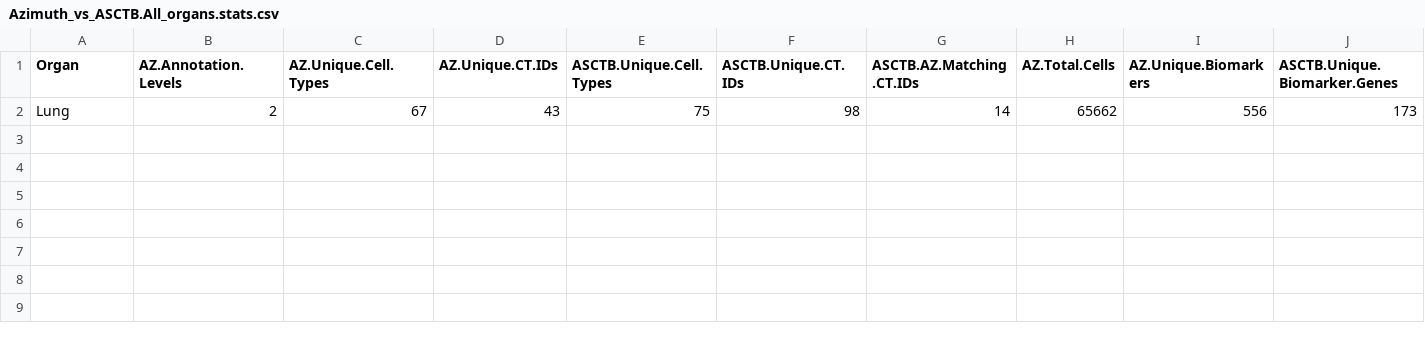
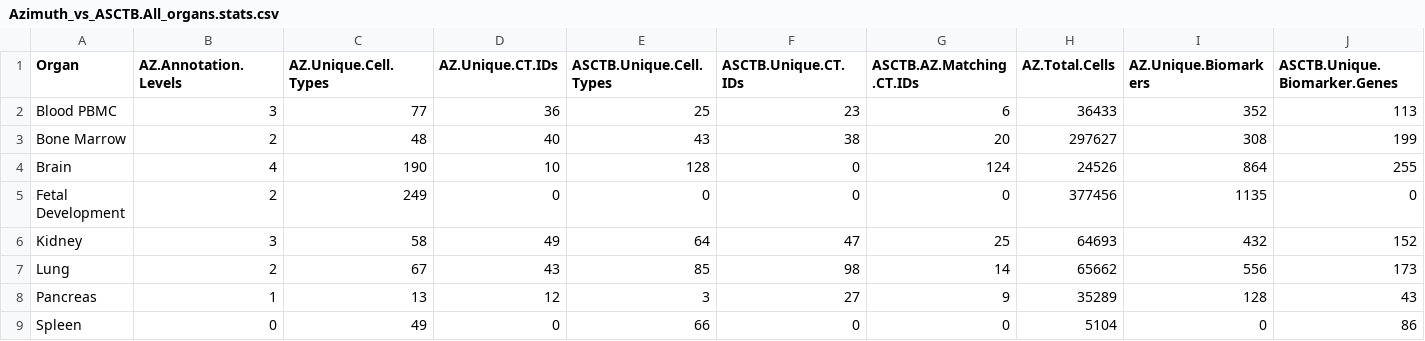
Before and after one commit to vikrantdeshpande09876/asctb-azimuth-data-comparison, a CSV file: Azimuth_vs_ASCTB.All_organs.stats.csv, drawn as a sheet; only a part is shown; addresses are those after the commit; rows hold the shown columns only; the diff names each change by its address in the sheet, - before the commit and + after, or states it on an @@ line.

```diff
--- a/Azimuth_vs_ASCTB.All_organs.stats.csv
+++ b/Azimuth_vs_ASCTB.All_organs.stats.csv
+row 2: Blood PBMC | 3 | 77 | 36 | 25 | 23 | 6 | 36433 | 352 | 113
+row 3: Bone Marrow | 2 | 48 | 40 | 43 | 38 | 20 | 297627 | 308 | 199
+row 4: Brain | 4 | 190 | 10 | 128 | 0 | 124 | 24526 | 864 | 255
+row 5: Fetal Development | 2 | 249 | 0 | 0 | 0 | 0 | 377456 | 1135 | 0
+row 6: Kidney | 3 | 58 | 49 | 64 | 47 | 25 | 64693 | 432 | 152
-E7 (ASCTB.Unique.Cell.Types): 75
+E7 (ASCTB.Unique.Cell.Types): 85
+row 8: Pancreas | 1 | 13 | 12 | 3 | 27 | 9 | 35289 | 128 | 43
+row 9: Spleen | 0 | 49 | 0 | 66 | 0 | 0 | 5104 | 0 | 86
```
Also changed, not shown: ASCTB.All_organs.stats.csv, 17 other files.
